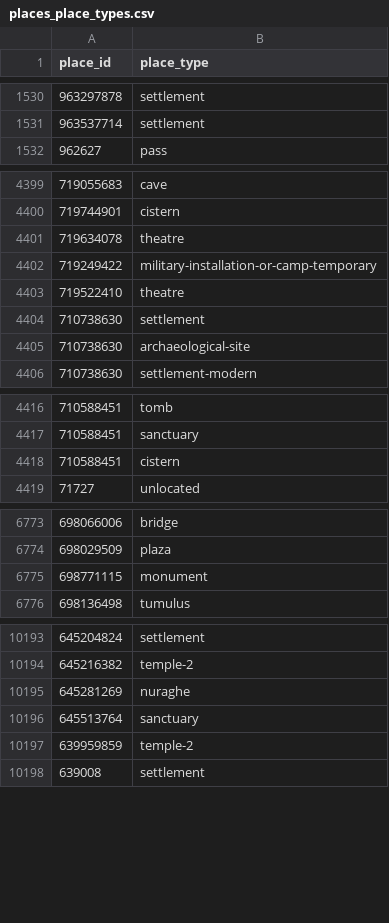
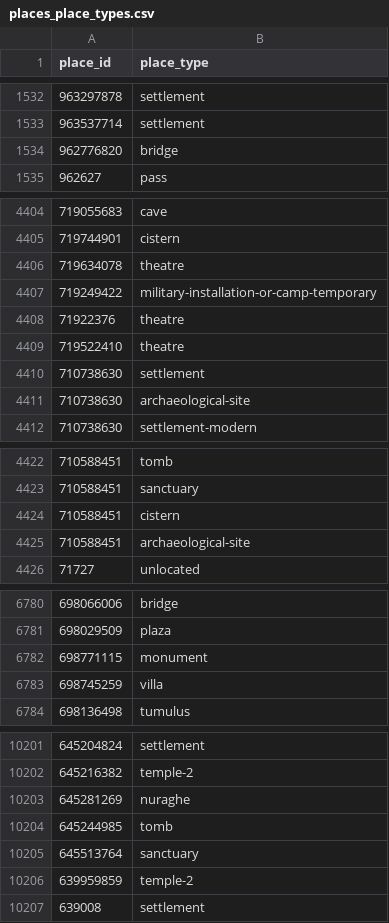
Before and after one commit to isawnyu/pleiades.datasets, a CSV file: data/gis/places_place_types.csv, drawn as a sheet; only a part is shown, gaps mark what is left out; the diff covers the shown part only; the diff names each change by its address in the sheet, - before the commit and + after, or states it on an @@ line.

```diff
--- a/data/gis/places_place_types.csv
+++ b/data/gis/places_place_types.csv
+row 1534: 962776820 | bridge
+row 4408: 71922376 | theatre
+row 4425: 710588451 | archaeological-site
+row 6783: 698745259 | villa
+row 10204: 645244985 | tomb
```
Also changed, not shown: 25 added rows, 1 removed row and 1 edited cell elsewhere in this file, 2 other files.
